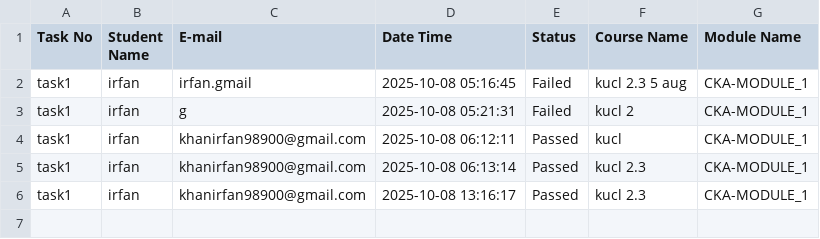
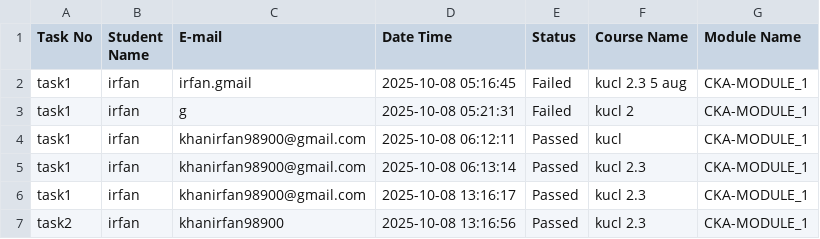
Before and after one commit to abhay-dandge/udtc-tasks, a CSV file: result/ixirfan.csv, drawn as a sheet.

Commit message:
Add/update result for ixirfan

```diff
--- a/result/ixirfan.csv
+++ b/result/ixirfan.csv
@@ -6 +6,2 @@ task1,irfan,khanirfan98900@gmail.com,2025-10-08 06:13:14,Passed,kucl 2.3,CKA-MOD
 task1,irfan,khanirfan98900@gmail.com,2025-10-08 13:16:17,Passed,kucl 2.3,CKA-MODULE_1
+task2,irfan,khanirfan98900,2025-10-08 13:16:56,Passed,kucl 2.3,CKA-MODULE_1
```
